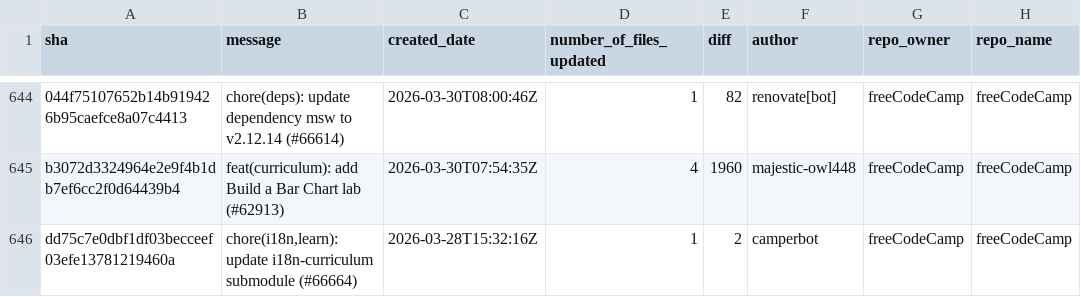
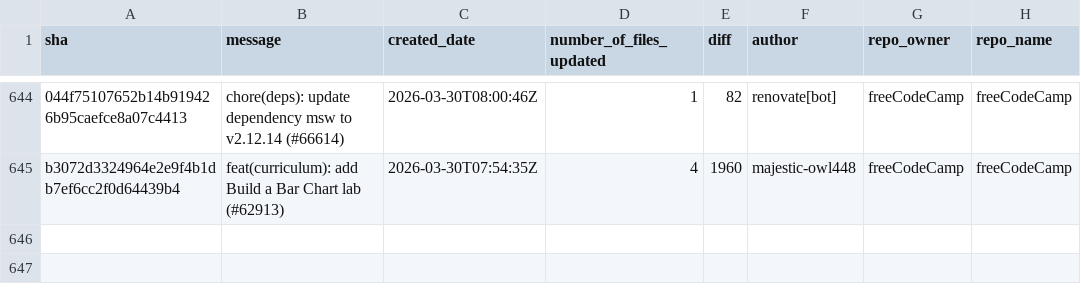
Before and after one commit to longporo/repodata, a CSV file: commits.csv, drawn as a sheet; only a part is shown, gaps mark what is left out; the diff names each change by its address in the sheet, - before the commit and + after, or states it on an @@ line.

```diff
--- a/commits.csv
+++ b/commits.csv
-row 646: dd75c7e0dbf1df03becceef03efe13781219460a | chore(i18n,learn): update i18n-curriculum submodule (#66664) | 2026-03-28T15:32:16Z | 1 | 2 | camperbot | freeCodeCamp | freeCodeCamp
```
